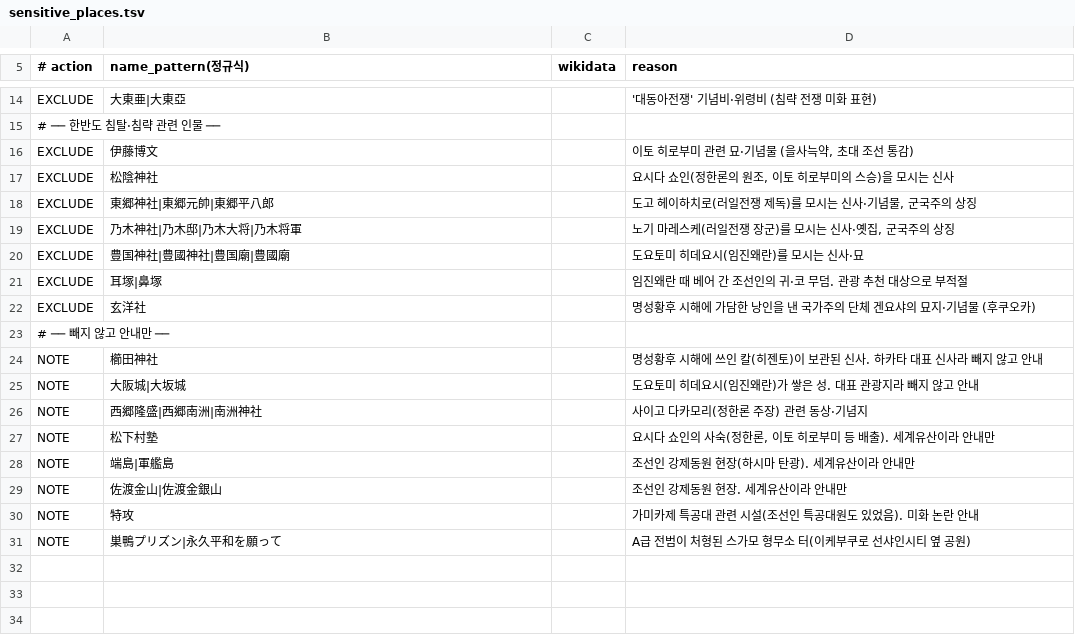
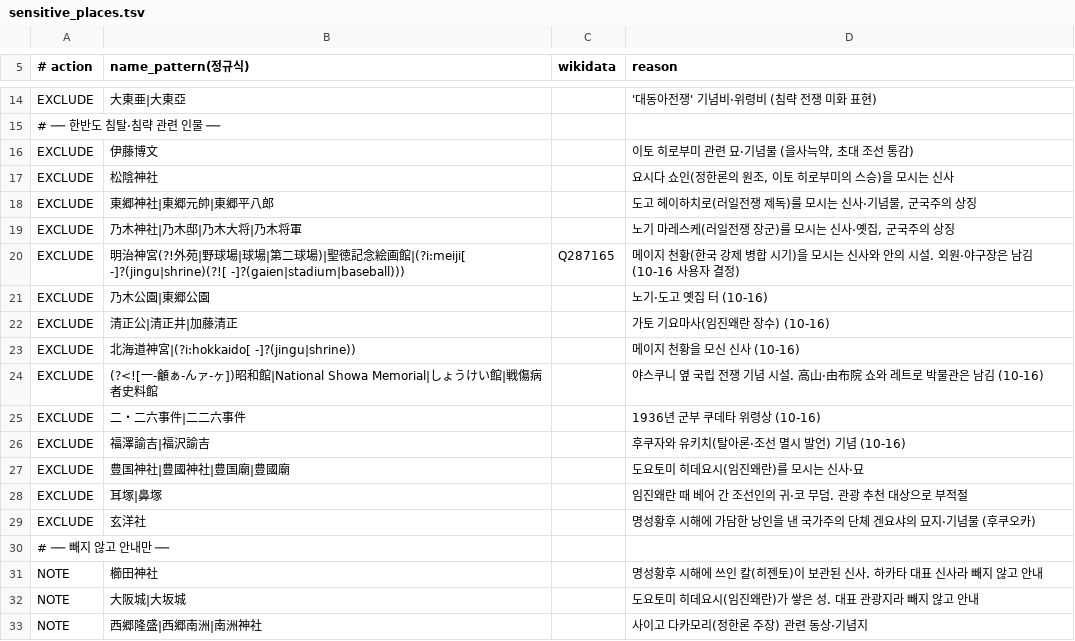
Before and after one commit to hyeonu8745/japan-travel-planner, a TSV file: data/scripts/sensitive_places.tsv, drawn as a sheet; only a part is shown, gaps mark what is left out; the shorter side is filled out with more unchanged rows.

```diff
--- a/data/scripts/sensitive_places.tsv
+++ b/data/scripts/sensitive_places.tsv
@@ -19,2 +19,9 @@ EXCLUDE	東郷神社|東郷元帥|東郷平八郎		도고 헤이하치로(러일
 EXCLUDE	乃木神社|乃木邸|乃木大将|乃木将軍		노기 마레스케(러일전쟁 장군)를 모시는 신사·옛집, 군국주의 상징
+EXCLUDE	明治神宮(?!外苑|野球場|球場|第二球場)|聖徳記念絵画館|(?i:meiji[ -]?(jingu|shrine)(?![ -]?(gaien|stadium|baseball)))	Q287165	메이지 천황(한국 강제 병합 시기)을 모시는 신사와 안의 시설. 외원·야구장은 남김 (10-16 사용자 결정)
+EXCLUDE	乃木公園|東郷公園		노기·도고 옛집 터 (10-16)
+EXCLUDE	清正公|清正井|加藤清正		가토 기요마사(임진왜란 장수) (10-16)
+EXCLUDE	北海道神宮|(?i:hokkaido[ -]?(jingu|shrine))		메이지 천황을 모신 신사 (10-16)
+EXCLUDE	(?<![一-龥ぁ-んァ-ヶ])昭和館|National Showa Memorial|しょうけい館|戦傷病者史料館		야스쿠니 옆 국립 전쟁 기념 시설. 高山·由布院 쇼와 레트로 박물관은 남김 (10-16)
+EXCLUDE	二・二六事件|二二六事件		1936년 군부 쿠데타 위령상 (10-16)
+EXCLUDE	福澤諭吉|福沢諭吉		후쿠자와 유키치(탈아론·조선 멸시 발언) 기념 (10-16)
 EXCLUDE	豊国神社|豊國神社|豊国廟|豊國廟		도요토미 히데요시(임진왜란)를 모시는 신사·묘
```
Also changed, not shown: 4 other files.
